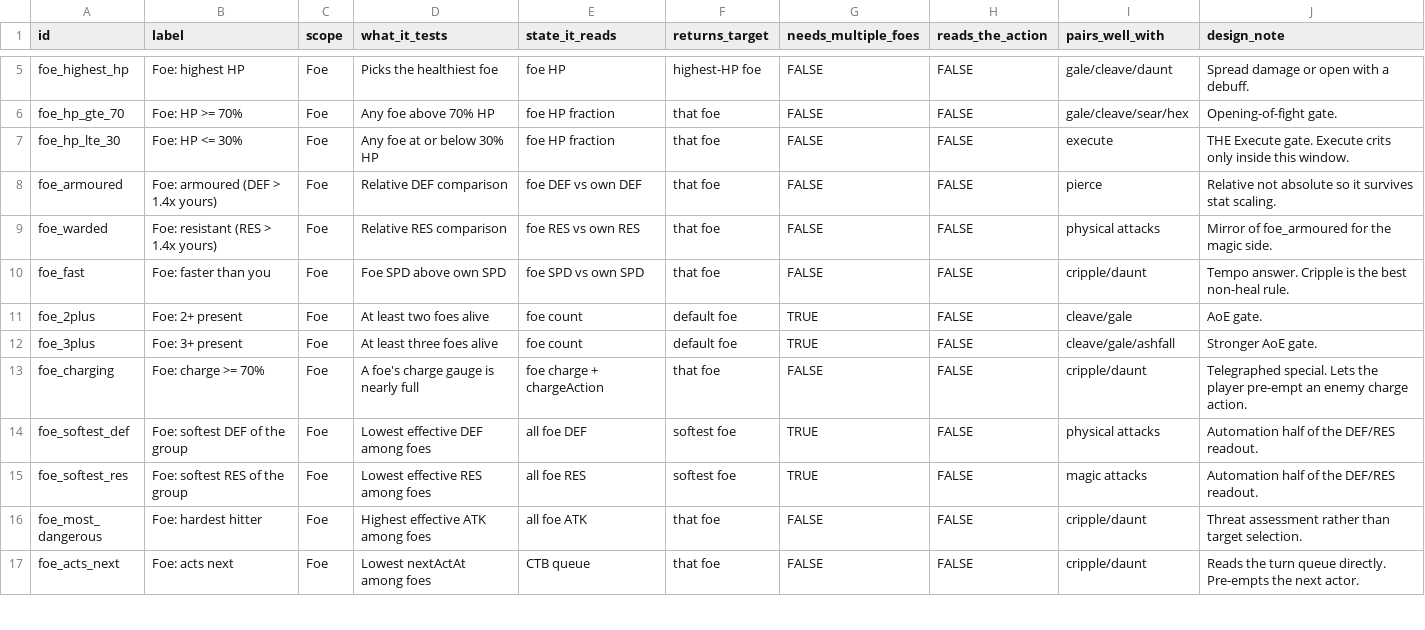
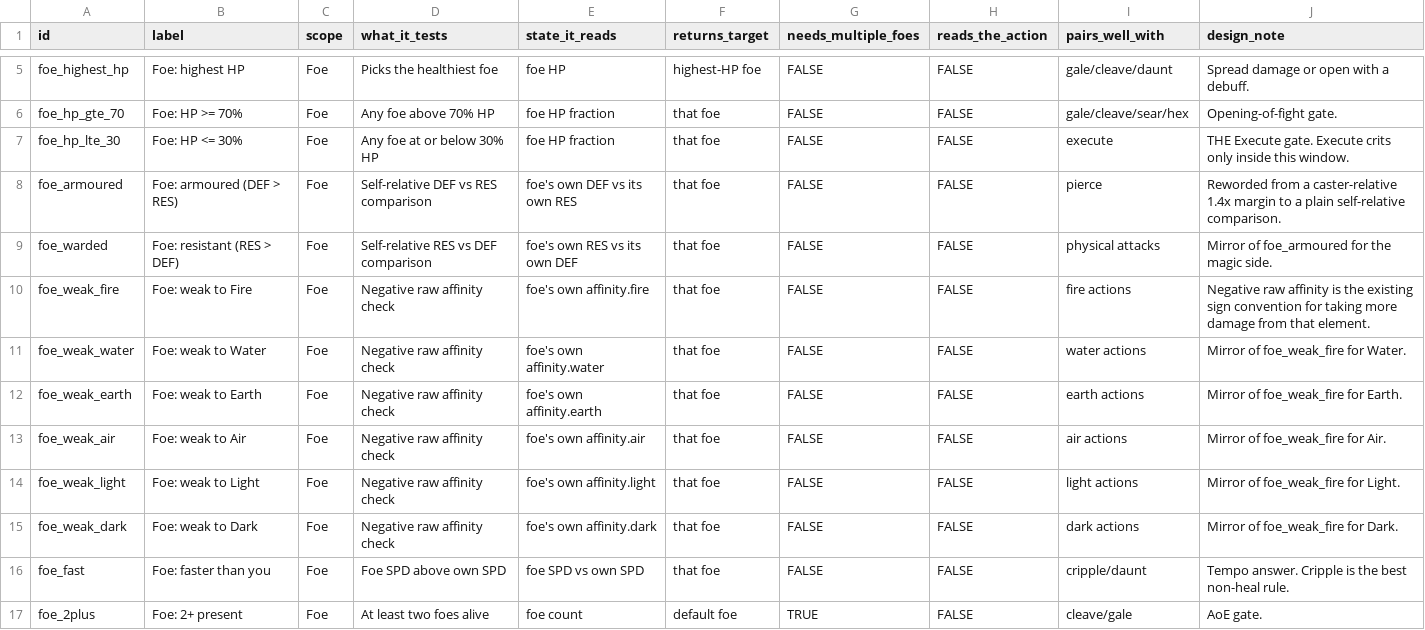
Before and after one commit to Betrome/Farroad, a CSV file: farroadgambitconditions.csv, drawn as a sheet; only a part is shown, gaps mark what is left out; the shorter side is filled out with more unchanged rows.

```diff
--- a/farroadgambitconditions.csv
+++ b/farroadgambitconditions.csv
@@ -7,4 +7,10 @@ foe_hp_gte_70,Foe: HP >= 70%,Foe,Any foe above 70% HP,foe HP fraction,that foe,F
 foe_hp_lte_30,Foe: HP <= 30%,Foe,Any foe at or below 30% HP,foe HP fraction,that foe,FALSE,FALSE,execute,THE Execute gate. Execute crits only inside this window.
-foe_armoured,Foe: armoured (DEF > 1.4x yours),Foe,Relative DEF comparison,foe DEF vs own DEF,that foe,FALSE,FALSE,pierce,Relative not absolute so it survives stat scaling.
-foe_warded,Foe: resistant (RES > 1.4x yours),Foe,Relative RES comparison,foe RES vs own RES,that foe,FALSE,FALSE,physical attacks,Mirror of foe_armoured for the magic side.
+foe_armoured,Foe: armoured (DEF > RES),Foe,Self-relative DEF vs RES comparison,foe's own DEF vs its own RES,that foe,FALSE,FALSE,pierce,Reworded from a caster-relative 1.4x margin to a plain self-relative comparison.
+foe_warded,Foe: resistant (RES > DEF),Foe,Self-relative RES vs DEF comparison,foe's own RES vs its own DEF,that foe,FALSE,FALSE,physical attacks,Mirror of foe_armoured for the magic side.
+foe_weak_fire,Foe: weak to Fire,Foe,Negative raw affinity check,foe's own affinity.fire,that foe,FALSE,FALSE,fire actions,Negative raw affinity is the existing sign convention for taking more damage from that element.
+foe_weak_water,Foe: weak to Water,Foe,Negative raw affinity check,foe's own affinity.water,that foe,FALSE,FALSE,water actions,Mirror of foe_weak_fire for Water.
+foe_weak_earth,Foe: weak to Earth,Foe,Negative raw affinity check,foe's own affinity.earth,that foe,FALSE,FALSE,earth actions,Mirror of foe_weak_fire for Earth.
+foe_weak_air,Foe: weak to Air,Foe,Negative raw affinity check,foe's own affinity.air,that foe,FALSE,FALSE,air actions,Mirror of foe_weak_fire for Air.
+foe_weak_light,Foe: weak to Light,Foe,Negative raw affinity check,foe's own affinity.light,that foe,FALSE,FALSE,light actions,Mirror of foe_weak_fire for Light.
+foe_weak_dark,Foe: weak to Dark,Foe,Negative raw affinity check,foe's own affinity.dark,that foe,FALSE,FALSE,dark actions,Mirror of foe_weak_fire for Dark.
 foe_fast,Foe: faster than you,Foe,Foe SPD above own SPD,foe SPD vs own SPD,that foe,FALSE,FALSE,cripple/daunt,Tempo answer. Cripple is the best non-heal rule.
```
Also changed, not shown: 18 other files.
